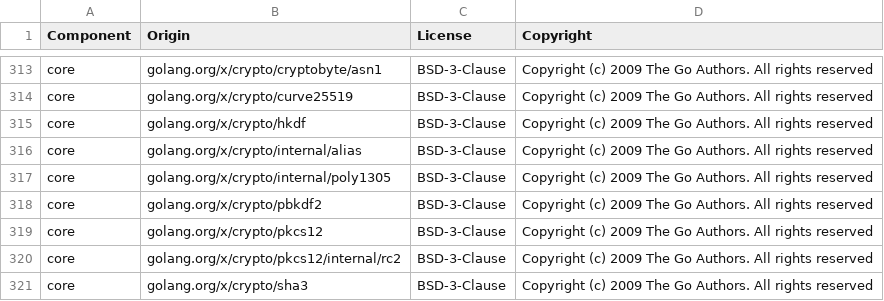
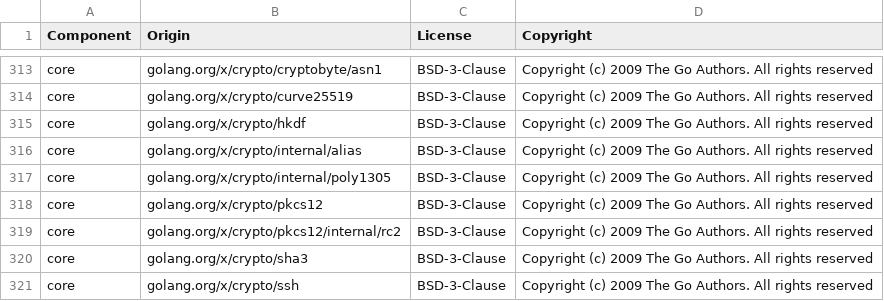
Before and after one commit to DataDog/datadog-secret-backend, a CSV file: LICENSE-3rdparty.csv, drawn as a sheet; only a part is shown, gaps mark what is left out; the shorter side is filled out with more unchanged rows.

Commit message:
run `dda inv generate-licenses`

```diff
--- a/LICENSE-3rdparty.csv
+++ b/LICENSE-3rdparty.csv
@@ -317,3 +317,2 @@ core,golang.org/x/crypto/internal/alias,BSD-3-Clause,Copyright (c) 2009 The Go A
 core,golang.org/x/crypto/internal/poly1305,BSD-3-Clause,Copyright (c) 2009 The Go Authors. All rights reserved
-core,golang.org/x/crypto/pbkdf2,BSD-3-Clause,Copyright (c) 2009 The Go Authors. All rights reserved
 core,golang.org/x/crypto/pkcs12,BSD-3-Clause,Copyright (c) 2009 The Go Authors. All rights reserved
```
Also changed, not shown: 2 other files.
